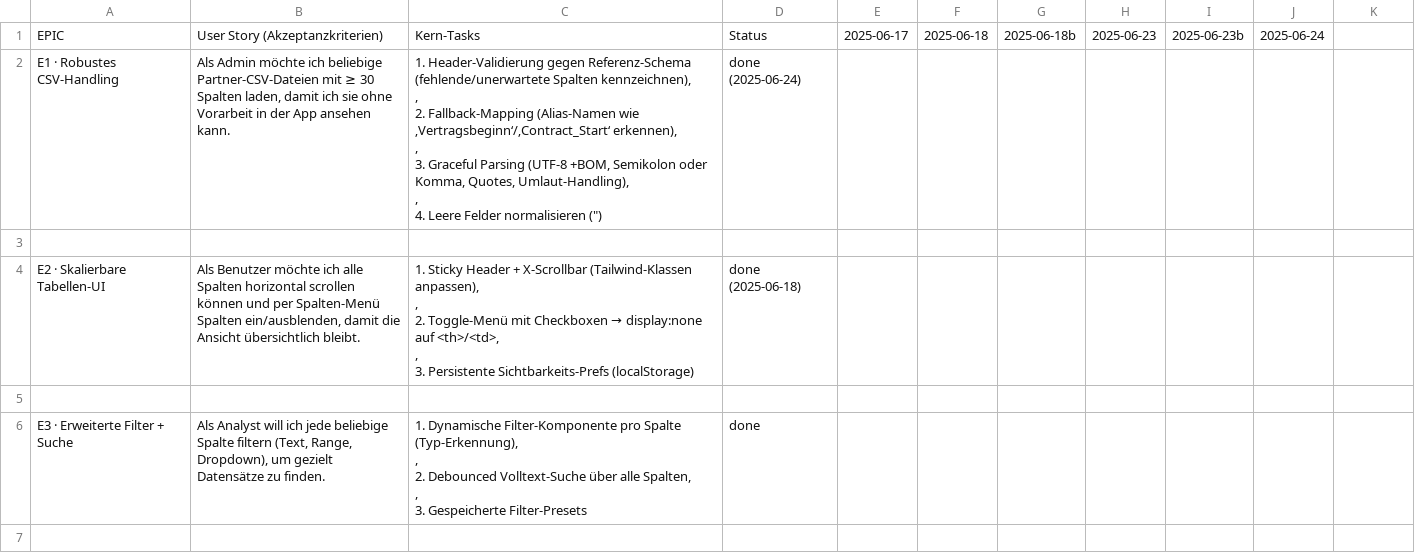
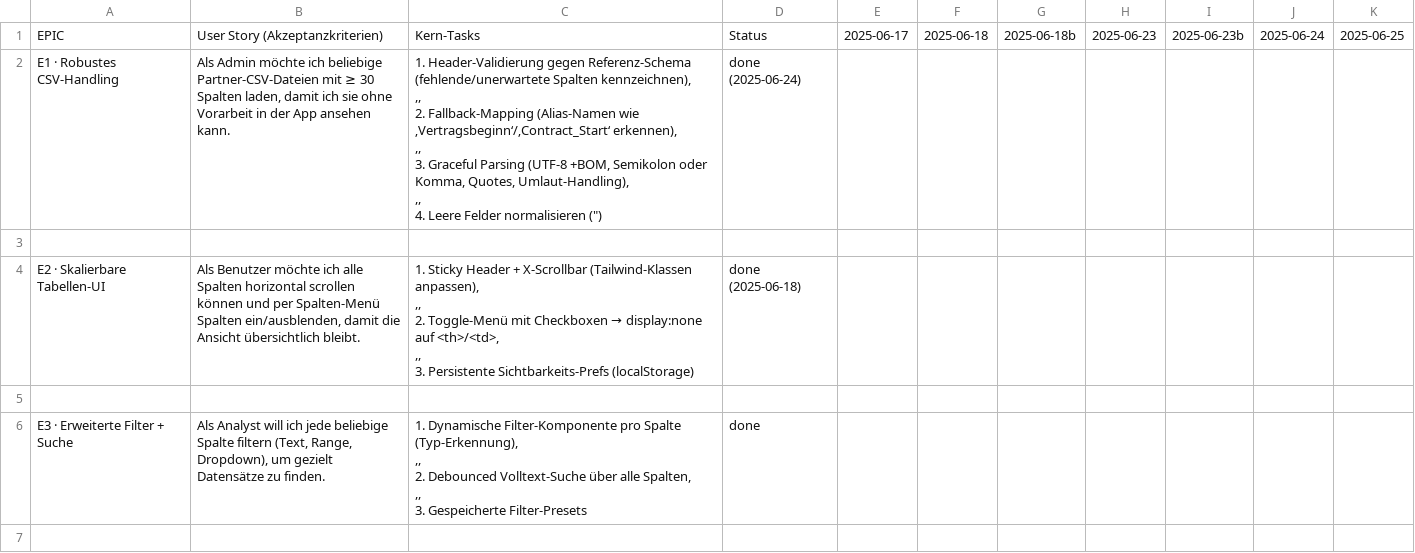
Before and after one commit to jorgemuc/partner-dashboard-clean, a CSV file: BACKLOG.csv, drawn as a sheet; only a part is shown; the diff covers the shown part only.

```diff
--- a/BACKLOG.csv
+++ b/BACKLOG.csv
@@ -1,8 +1,8 @@
-EPIC,User Story (Akzeptanzkriterien),Kern-Tasks,Status,2025-06-17,2025-06-18,2025-06-18b,2025-06-23,2025-06-23b,2025-06-24
-E1 · Robustes CSV-Handling,"Als Admin möchte ich beliebige Partner-CSV-Dateien mit ≥ 30 Spalten laden, damit ich sie ohne Vorarbeit in der App ansehen kann.","1. Header-Validierung gegen Referenz-Schema (fehlende/unerwartete Spalten kennzeichnen),
-,
-2. Fallback-Mapping (Alias-Namen wie ‚Vertragsbeginn‘/‚Contract_Start‘ erkennen),
-,
-3. Graceful Parsing (UTF-8 +BOM, Semikolon oder Komma, Quotes, Umlaut-Handling),
-,
-4. Leere Felder normalisieren ("")",done (2025-06-24),,,
+EPIC,User Story (Akzeptanzkriterien),Kern-Tasks,Status,2025-06-17,2025-06-18,2025-06-18b,2025-06-23,2025-06-23b,2025-06-24,2025-06-25
+E1 · Robustes CSV-Handling,"Als Admin möchte ich beliebige Partner-CSV-Dateien mit ≥ 30 Spalten laden, damit ich sie ohne Vorarbeit in der App ansehen kann.","1. Header-Validierung gegen Referenz-Schema (fehlende/unerwartete Spalten kennzeichnen),
+,,
+2. Fallback-Mapping (Alias-Namen wie ‚Vertragsbeginn‘/‚Contract_Start‘ erkennen),
+,,
+3. Graceful Parsing (UTF-8 +BOM, Semikolon oder Komma, Quotes, Umlaut-Handling),
+,,
+4. Leere Felder normalisieren ("")",done (2025-06-24),,,
@@ -10,5 +10,5 @@ E1 · Robustes CSV-Handling,"Als Admin möchte ich beliebige Partner-CSV-Dateien
-E2 · Skalierbare Tabellen-UI,"Als Benutzer möchte ich alle Spalten horizontal scrollen können und per Spalten-Menü Spalten ein/ausblenden, damit die Ansicht übersichtlich bleibt.","1. Sticky Header + X-Scrollbar (Tailwind-Klassen anpassen),
-,
-2. Toggle-Menü mit Checkboxen → display:none auf <th>/<td>,
-,
-3. Persistente Sichtbarkeits-Prefs (localStorage)",done (2025-06-18),,,
+E2 · Skalierbare Tabellen-UI,"Als Benutzer möchte ich alle Spalten horizontal scrollen können und per Spalten-Menü Spalten ein/ausblenden, damit die Ansicht übersichtlich bleibt.","1. Sticky Header + X-Scrollbar (Tailwind-Klassen anpassen),
+,,
+2. Toggle-Menü mit Checkboxen → display:none auf <th>/<td>,
+,,
+3. Persistente Sichtbarkeits-Prefs (localStorage)",done (2025-06-18),,,
@@ -16,5 +16,5 @@ E2 · Skalierbare Tabellen-UI,"Als Benutzer möchte ich alle Spalten horizontal
-E3 · Erweiterte Filter + Suche,"Als Analyst will ich jede beliebige Spalte filtern (Text, Range, Dropdown), um gezielt Datensätze zu finden.","1. Dynamische Filter-Komponente pro Spalte (Typ-Erkennung),
-,
-2. Debounced Volltext-Suche über alle Spalten,
-,
-3. Gespeicherte Filter-Presets",done,,,
+E3 · Erweiterte Filter + Suche,"Als Analyst will ich jede beliebige Spalte filtern (Text, Range, Dropdown), um gezielt Datensätze zu finden.","1. Dynamische Filter-Komponente pro Spalte (Typ-Erkennung),
+,,
+2. Debounced Volltext-Suche über alle Spalten,
+,,
+3. Gespeicherte Filter-Presets",done,,,
```
Also changed, not shown: 15 added rows and 2 edited cells elsewhere in this file, 5 other files.
